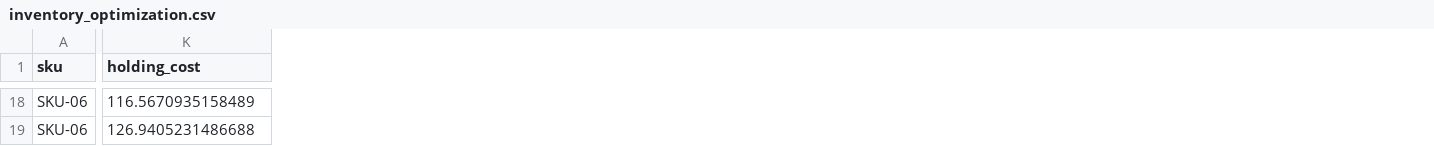
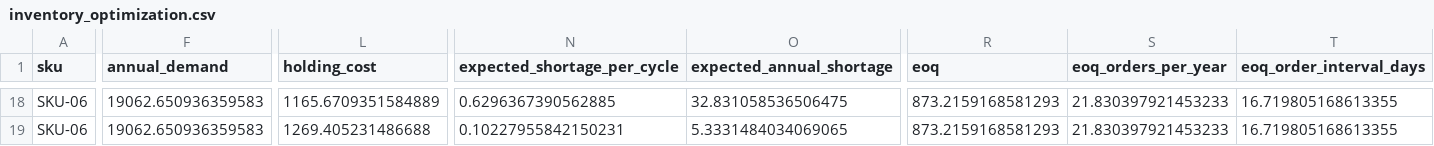
Before and after one commit to mianmian615/ai-supply-chain-optimization, a CSV file: demand-forecasting-inventory-main/inventory_optimization.csv, drawn as a sheet; only a part is shown, gaps mark what is left out; addresses are those after the commit; the diff covers the shown part only; the diff names each change by its address in the sheet, - before the commit and + after, or states it on an @@ line.

```diff
--- a/demand-forecasting-inventory-main/inventory_optimization.csv
+++ b/demand-forecasting-inventory-main/inventory_optimization.csv
+column F (annual_demand), rows 18-19: 19062.650936359583 | 19062.650936359583
+column N (expected_shortage_per_cycle), rows 18-19: 0.6296367390562885 | 0.10227955842150231
+column O (expected_annual_shortage), rows 18-19: 32.831058536506475 | 5.3331484034069065
+column R (eoq), rows 18-19: 873.2159168581293 | 873.2159168581293
+column S (eoq_orders_per_year), rows 18-19: 21.830397921453233 | 21.830397921453233
+column T (eoq_order_interval_days), rows 18-19: 16.719805168613355 | 16.719805168613355
-L18 (holding_cost): 116.5670935158489
+L18 (holding_cost): 1165.6709351584889
-L19 (holding_cost): 126.9405231486688
+L19 (holding_cost): 1269.405231486688
```
Also changed, not shown: 70 edited cells elsewhere in this file, demand-forecasting-inventory-main/inventory_recommendations.csv, demand-forecasting-inventory-main/service_level_analysis.csv, 3 other files.
